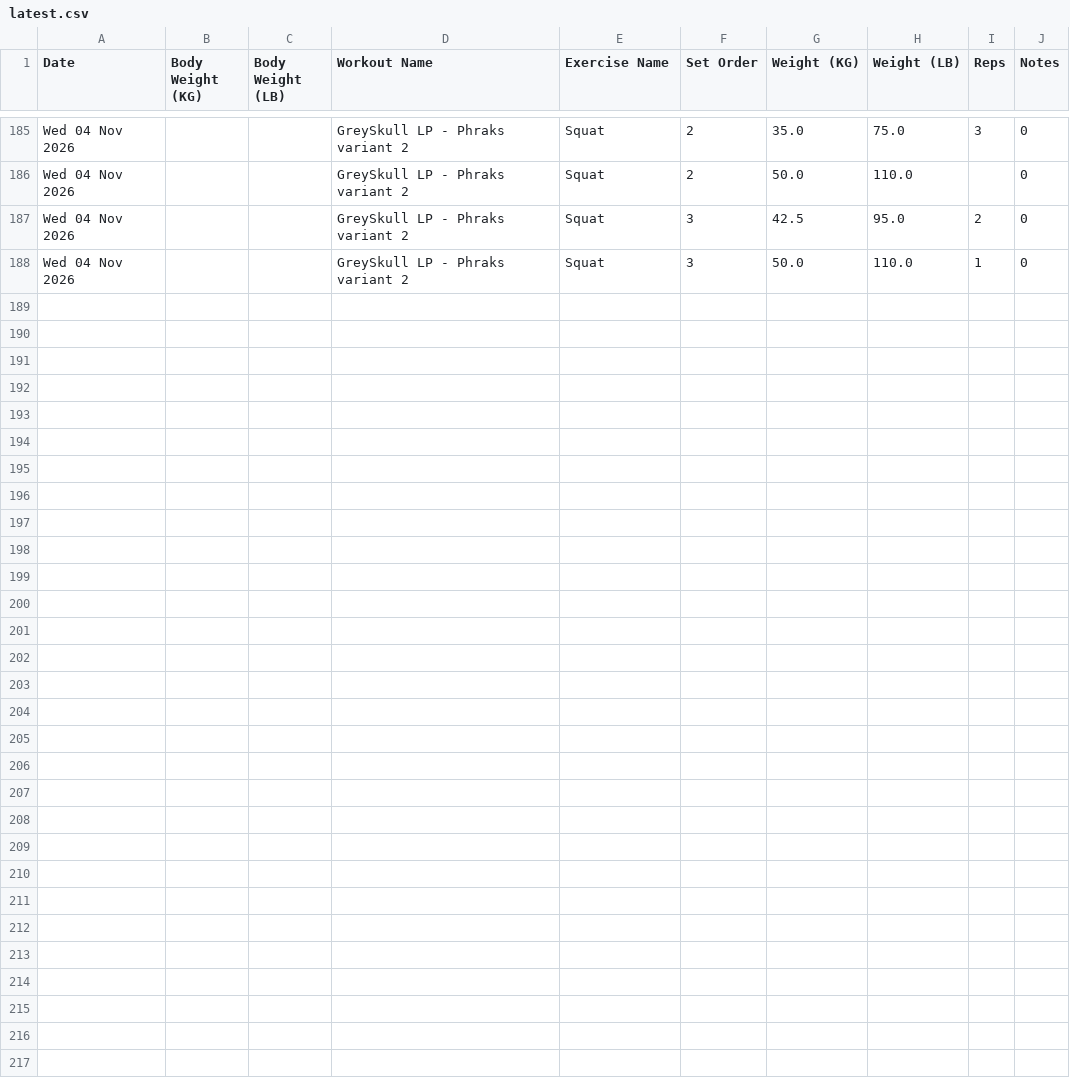
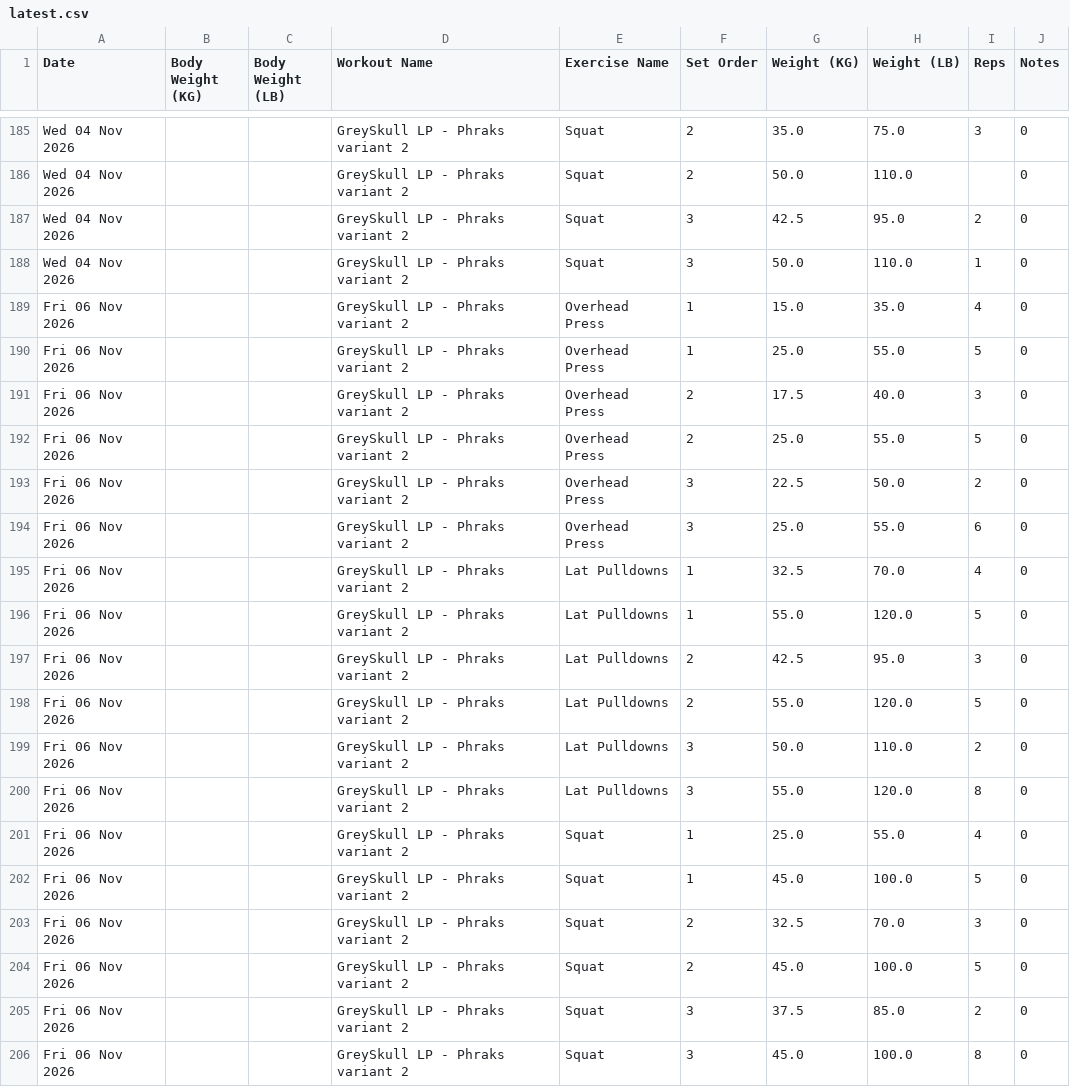
Before and after one commit to diarmuid/weights, a CSV file: data/latest.csv, drawn as a sheet; only a part is shown, gaps mark what is left out.

```diff
--- a/data/latest.csv
+++ b/data/latest.csv
@@ -188 +188,19 @@ Wed 04 Nov 2026,,,GreySkull LP - Phraks variant 2,Squat,3,42.5,95.0,2,0
 Wed 04 Nov 2026,,,GreySkull LP - Phraks variant 2,Squat,3,50.0,110.0,1,0
+Fri 06 Nov 2026,,,GreySkull LP - Phraks variant 2,Overhead Press,1,15.0,35.0,4,0
+Fri 06 Nov 2026,,,GreySkull LP - Phraks variant 2,Overhead Press,1,25.0,55.0,5,0
+Fri 06 Nov 2026,,,GreySkull LP - Phraks variant 2,Overhead Press,2,17.5,40.0,3,0
+Fri 06 Nov 2026,,,GreySkull LP - Phraks variant 2,Overhead Press,2,25.0,55.0,5,0
+Fri 06 Nov 2026,,,GreySkull LP - Phraks variant 2,Overhead Press,3,22.5,50.0,2,0
+Fri 06 Nov 2026,,,GreySkull LP - Phraks variant 2,Overhead Press,3,25.0,55.0,6,0
+Fri 06 Nov 2026,,,GreySkull LP - Phraks variant 2,Lat Pulldowns,1,32.5,70.0,4,0
+Fri 06 Nov 2026,,,GreySkull LP - Phraks variant 2,Lat Pulldowns,1,55.0,120.0,5,0
+Fri 06 Nov 2026,,,GreySkull LP - Phraks variant 2,Lat Pulldowns,2,42.5,95.0,3,0
+Fri 06 Nov 2026,,,GreySkull LP - Phraks variant 2,Lat Pulldowns,2,55.0,120.0,5,0
+Fri 06 Nov 2026,,,GreySkull LP - Phraks variant 2,Lat Pulldowns,3,50.0,110.0,2,0
+Fri 06 Nov 2026,,,GreySkull LP - Phraks variant 2,Lat Pulldowns,3,55.0,120.0,8,0
+Fri 06 Nov 2026,,,GreySkull LP - Phraks variant 2,Squat,1,25.0,55.0,4,0
+Fri 06 Nov 2026,,,GreySkull LP - Phraks variant 2,Squat,1,45.0,100.0,5,0
+Fri 06 Nov 2026,,,GreySkull LP - Phraks variant 2,Squat,2,32.5,70.0,3,0
+Fri 06 Nov 2026,,,GreySkull LP - Phraks variant 2,Squat,2,45.0,100.0,5,0
+Fri 06 Nov 2026,,,GreySkull LP - Phraks variant 2,Squat,3,37.5,85.0,2,0
+Fri 06 Nov 2026,,,GreySkull LP - Phraks variant 2,Squat,3,45.0,100.0,8,0
```
Also changed, not shown: 1 other file.
